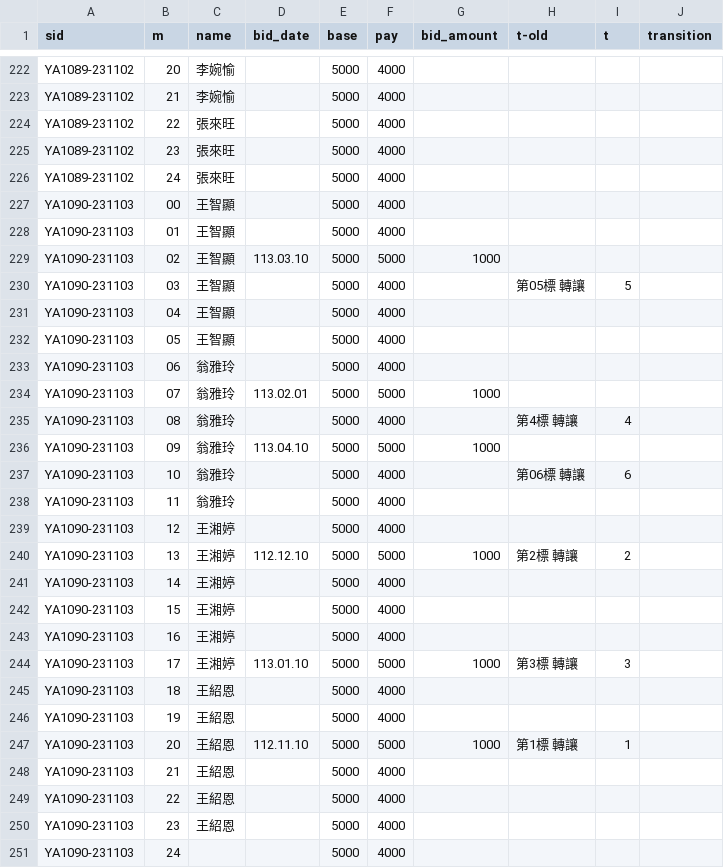
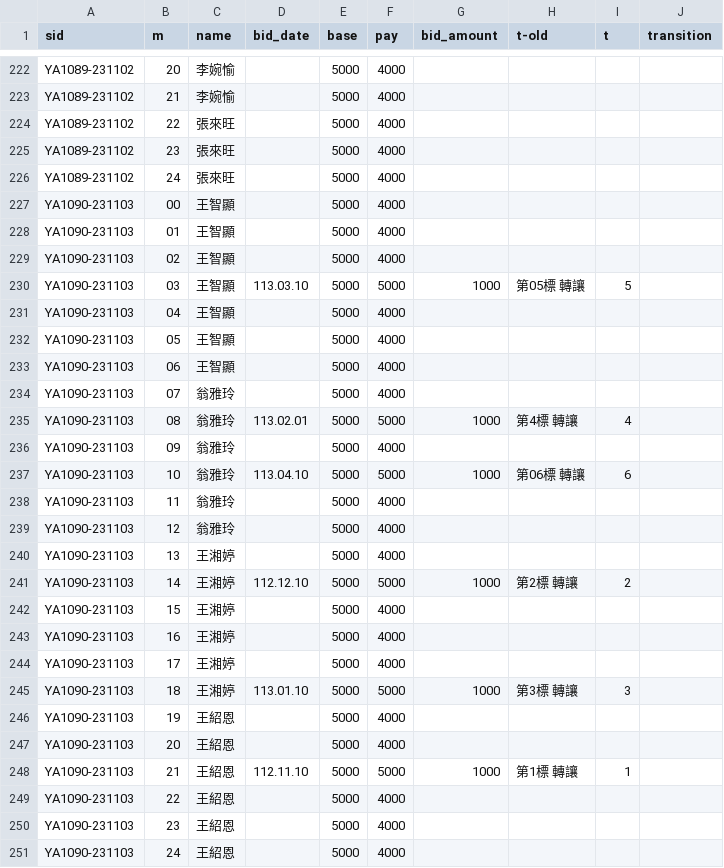
Before and after one commit to augustuszeyiyu/YK_ROSKA_API-repo, a CSV file: patches/81-90.csv, drawn as a sheet; only a part is shown, gaps mark what is left out.

```diff
--- a/patches/81-90.csv
+++ b/patches/81-90.csv
@@ -228,24 +228,24 @@ YA1090-231103,00,王智顯,,5000,4000,,,,
 YA1090-231103,01,王智顯,,5000,4000,,,,
-YA1090-231103,02,王智顯,113.03.10,5000,5000,1000,,,
-YA1090-231103,03,王智顯,,5000,4000,,第05標 轉讓,5,
+YA1090-231103,02,王智顯,,5000,4000,,,,
+YA1090-231103,03,王智顯,113.03.10,5000,5000,1000,第05標 轉讓,5,
 YA1090-231103,04,王智顯,,5000,4000,,,,
 YA1090-231103,05,王智顯,,5000,4000,,,,
-YA1090-231103,06,翁雅玲,,5000,4000,,,,
-YA1090-231103,07,翁雅玲,113.02.01,5000,5000,1000,,,
-YA1090-231103,08,翁雅玲,,5000,4000,,第4標 轉讓,4,
-YA1090-231103,09,翁雅玲,113.04.10,5000,5000,1000,,,
-YA1090-231103,10,翁雅玲,,5000,4000,,第06標 轉讓,6,
+YA1090-231103,06,王智顯,,5000,4000,,,,
+YA1090-231103,07,翁雅玲,,5000,4000,,,,
+YA1090-231103,08,翁雅玲,113.02.01,5000,5000,1000,第4標 轉讓,4,
+YA1090-231103,09,翁雅玲,,5000,4000,,,,
+YA1090-231103,10,翁雅玲,113.04.10,5000,5000,1000,第06標 轉讓,6,
 YA1090-231103,11,翁雅玲,,5000,4000,,,,
-YA1090-231103,12,王湘婷,,5000,4000,,,,
-YA1090-231103,13,王湘婷,112.12.10,5000,5000,1000,第2標 轉讓,2,
-YA1090-231103,14,王湘婷,,5000,4000,,,,
+YA1090-231103,12,翁雅玲,,5000,4000,,,,
+YA1090-231103,13,王湘婷,,5000,4000,,,,
+YA1090-231103,14,王湘婷,112.12.10,5000,5000,1000,第2標 轉讓,2,
 YA1090-231103,15,王湘婷,,5000,4000,,,,
 YA1090-231103,16,王湘婷,,5000,4000,,,,
-YA1090-231103,17,王湘婷,113.01.10,5000,5000,1000,第3標 轉讓,3,
-YA1090-231103,18,王紹恩,,5000,4000,,,,
+YA1090-231103,17,王湘婷,,5000,4000,,,,
+YA1090-231103,18,王湘婷,113.01.10,5000,5000,1000,第3標 轉讓,3,
 YA1090-231103,19,王紹恩,,5000,4000,,,,
-YA1090-231103,20,王紹恩,112.11.10,5000,5000,1000,第1標 轉讓,1,
-YA1090-231103,21,王紹恩,,5000,4000,,,,
+YA1090-231103,20,王紹恩,,5000,4000,,,,
+YA1090-231103,21,王紹恩,112.11.10,5000,5000,1000,第1標 轉讓,1,
 YA1090-231103,22,王紹恩,,5000,4000,,,,
 YA1090-231103,23,王紹恩,,5000,4000,,,,
-YA1090-231103,24,,,5000,4000,,,,
+YA1090-231103,24,王紹恩,,5000,4000,,,,
```
Also changed, not shown: patches/31-40.csv.
